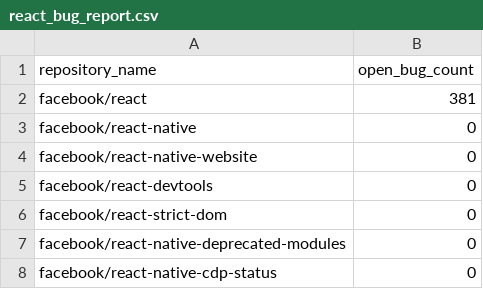
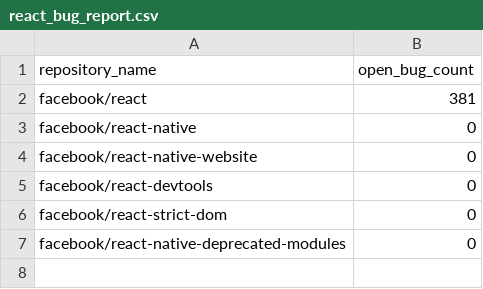
Before and after one commit to karthikabinav/facebook-react-issues, a CSV file: react_bug_report.csv, drawn as a sheet; the diff names each change by its address in the sheet, - before the commit and + after, or states it on an @@ line.

Commit message:
Add React bug report CSV

```diff
--- a/react_bug_report.csv
+++ b/react_bug_report.csv
-row 8: facebook/react-native-cdp-status | 0
```
